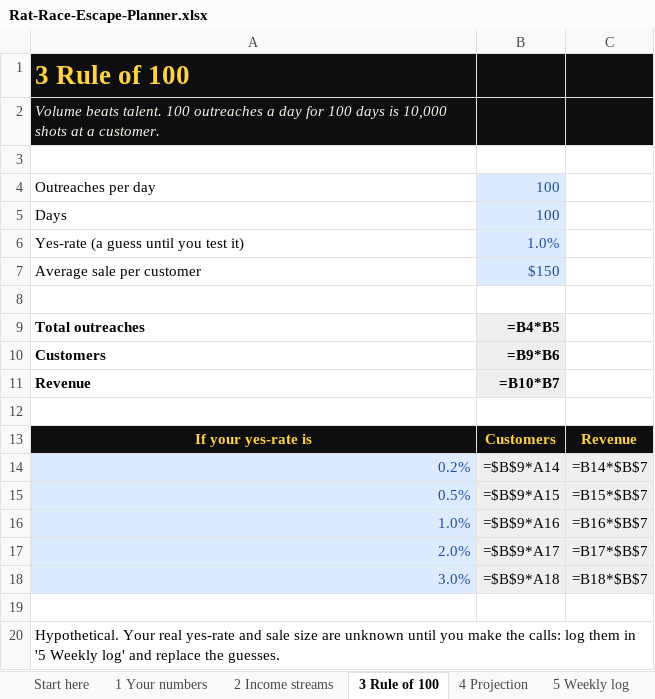
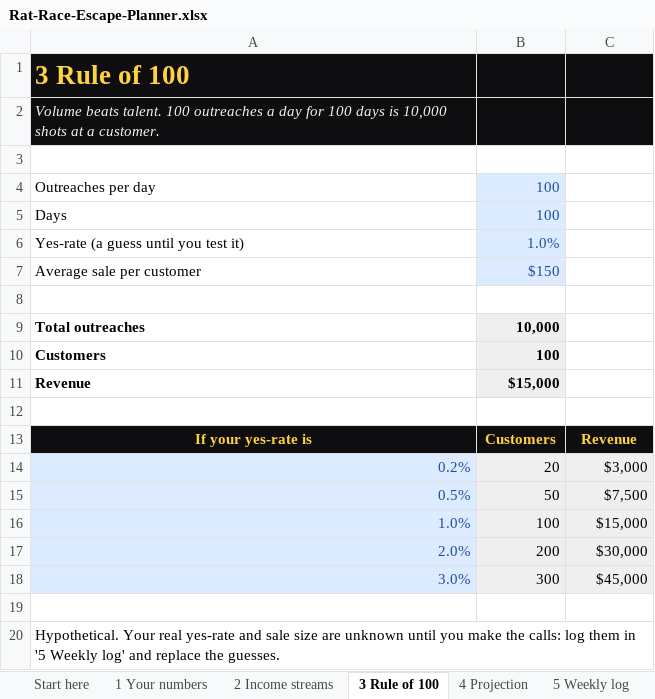
Before and after one commit to youngstunners88/quiet-money, an Excel workbook: channel/products/rat-race-escape-planner/Rat-Race-Escape-Planner.xlsx, sheet 3 Rule of 100, drawn as a sheet; values as stored, in another font and other column widths than the file's, no borders; formulas without a stored value are shown as written; the diff names each change by its address in the sheet, - before the commit and + after, or states it on an @@ line.

```diff
--- a/channel/products/rat-race-escape-planner/Rat-Race-Escape-Planner.xlsx (sheet 3 Rule of 100)
+++ b/channel/products/rat-race-escape-planner/Rat-Race-Escape-Planner.xlsx (sheet 3 Rule of 100)
-B9: =B4*B5
+B9: 10,000
-B10: =B9*B6
+B10: 100
-B11: =B10*B7
+B11: $15,000
-B14: =$B$9*A14
+B14: 20
-C14: =B14*$B$7
+C14: $3,000
-B15: =$B$9*A15
+B15: 50
-C15: =B15*$B$7
+C15: $7,500
-B16: =$B$9*A16
+B16: 100
-C16: =B16*$B$7
+C16: $15,000
-B17: =$B$9*A17
+B17: 200
-C17: =B17*$B$7
+C17: $30,000
-B18: =$B$9*A18
+B18: 300
-C18: =B18*$B$7
+C18: $45,000
```
Also changed, not shown: sheet 4 Projection, sheet 2 Income streams, sheet 1 Your numbers, sheet 5 Weekly log, formulas that keep their value, charts or pictures, 44 other files.
